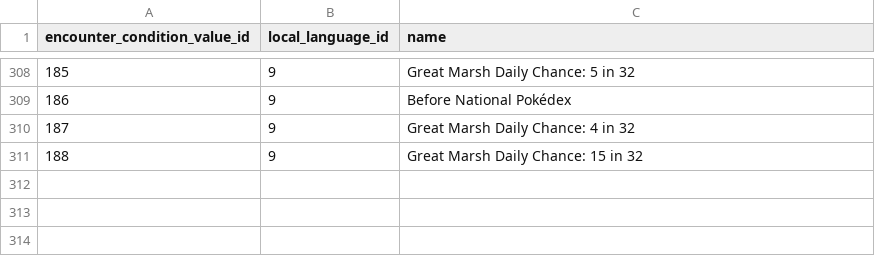
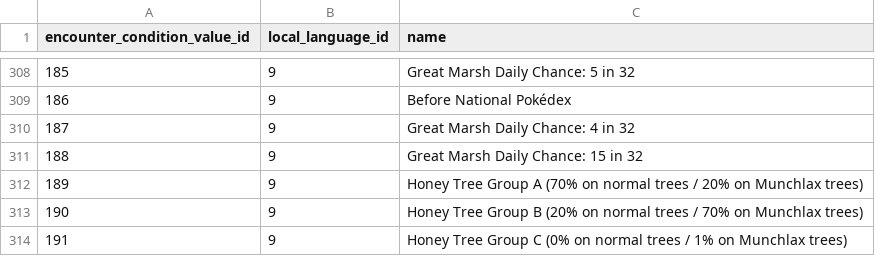
Before and after one commit to PokeAPI/pokeapi, a CSV file: data/v2/csv/encounter_condition_value_prose.csv, drawn as a sheet; only a part is shown, gaps mark what is left out; the diff names each change by its address in the sheet, - before the commit and + after, or states it on an @@ line.

Commit message:
Add Gen IV honey tree encounters (#1498)
* Add Gen IV honey tree encounters

* Add missing english prose

* address review, verbose condition value prose

```diff
--- a/data/v2/csv/encounter_condition_value_prose.csv
+++ b/data/v2/csv/encounter_condition_value_prose.csv
+row 312: 189 | 9 | Honey Tree Group A (70% on normal trees / 20% on Munchlax trees)
+row 313: 190 | 9 | Honey Tree Group B (20% on normal trees / 70% on Munchlax trees)
+row 314: 191 | 9 | Honey Tree Group C (0% on normal trees / 1% on Munchlax trees)
```
Also changed, not shown: data/v2/csv/encounter_condition_prose.csv, data/v2/csv/encounter_condition_values.csv, 8 other files.
